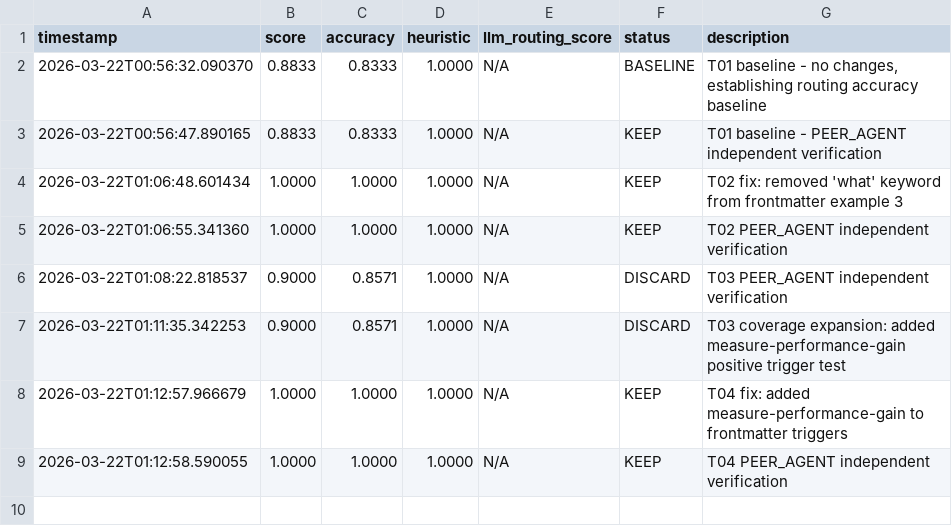
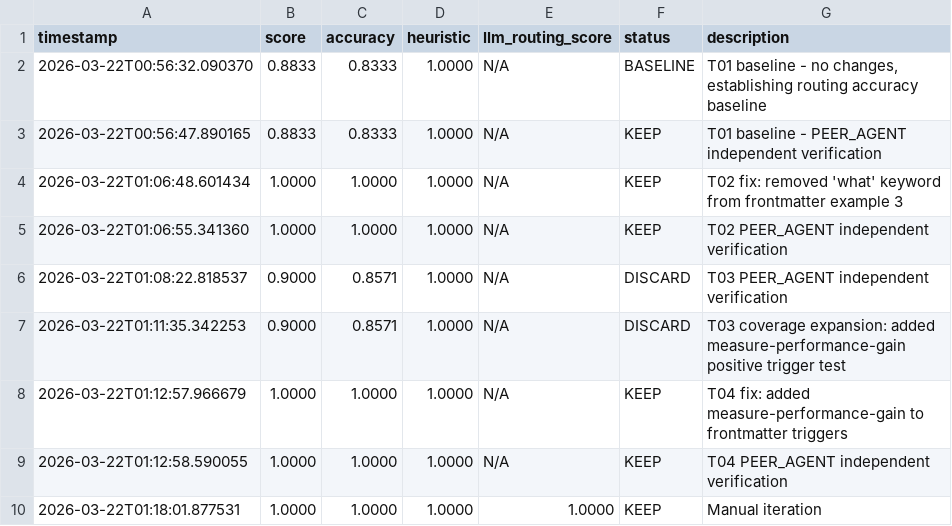
Before and after one commit to richfrem/agent-plugins-skills, a TSV file: plugins/agent-agentic-os/skills/skill-improvement-eval/evals/results.tsv, drawn as a sheet; the diff names each change by its address in the sheet, - before the commit and + after, or states it on an @@ line.

Commit message:
adding reporting and analysis capabilities to agentic-os-plugin

```diff
--- a/plugins/agent-agentic-os/skills/skill-improvement-eval/evals/results.tsv
+++ b/plugins/agent-agentic-os/skills/skill-improvement-eval/evals/results.tsv
+row 10: 2026-03-22T01:18:01.877531 | 1.0000 | 1.0000 | 1.0000 | 1.0000 | KEEP | Manual iteration
```
Also changed, not shown: 7 other files.
